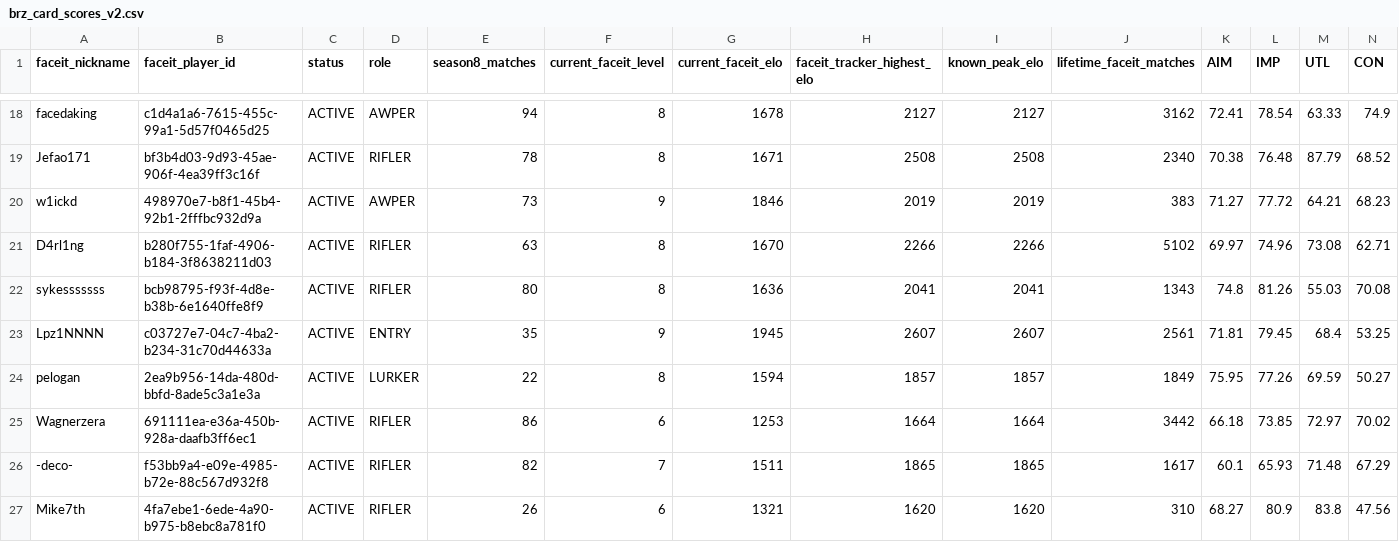
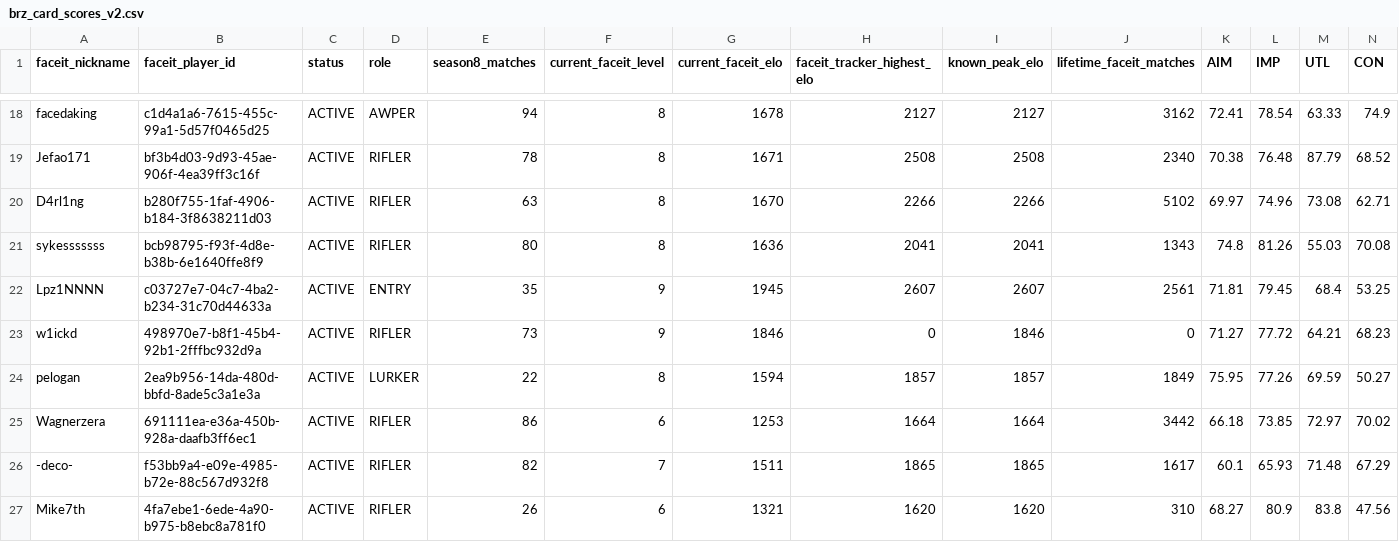
Before and after one commit to johnny-paixao/brz-cards, a CSV file: data/brz_card_scores_v2.csv, drawn as a sheet; only a part is shown, gaps mark what is left out; removed rows and columns are numbered as before the commit, all else as after; rows hold the shown columns only; the diff names each change by its address in the sheet, - before the commit and + after, or states it on an @@ line.

```diff
--- a/data/brz_card_scores_v2.csv
+++ b/data/brz_card_scores_v2.csv
-row 20: w1ickd | 498970e7-b8f1-45b4-92b1-2fffbc932d9a | ACTIVE | AWPER | 73 | 9 | 1846 | 2019 | 2019 | 383 | 71.27 | 77.72 | 64.21 | 68.23
+row 23: w1ickd | 498970e7-b8f1-45b4-92b1-2fffbc932d9a | ACTIVE | RIFLER | 73 | 9 | 1846 | 0 | 1846 | 0 | 71.27 | 77.72 | 64.21 | 68.23
```
Also changed, not shown: data/brz_faceit_players_enriched.csv, data/brz_manual_roles.csv.
